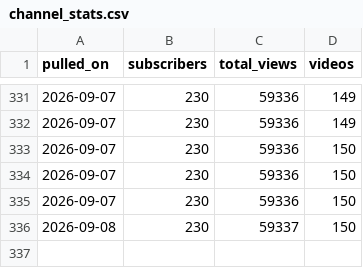
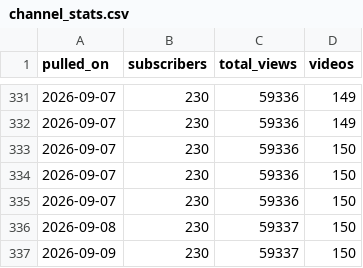
Before and after one commit to soicism2026-ex/stoic-bot, a CSV file: data/channel_stats.csv, drawn as a sheet; only a part is shown, gaps mark what is left out; the diff names each change by its address in the sheet, - before the commit and + after, or states it on an @@ line.

```diff
--- a/data/channel_stats.csv
+++ b/data/channel_stats.csv
+row 337: 2026-09-09 | 230 | 59337 | 150
```
Also changed, not shown: 1 other file.
